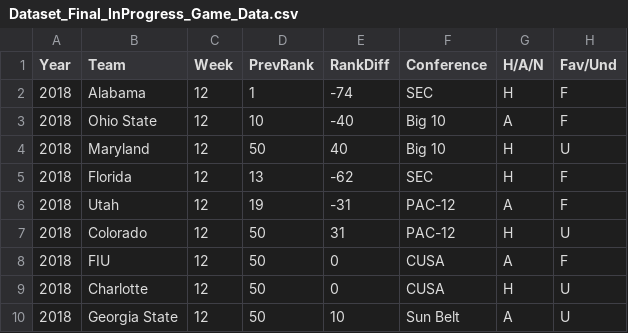
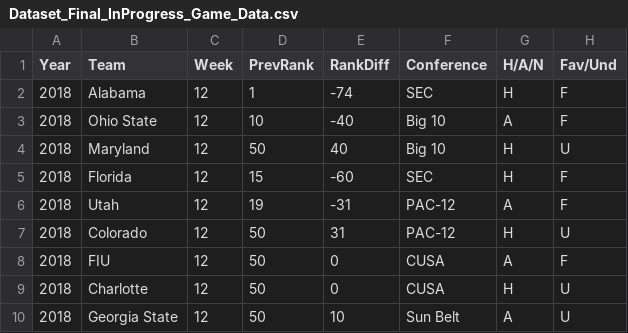
Before and after one commit to akashkumar2296/APTop25Prediction, a CSV file: model/Dataset_Final_InProgress_Game_Data.csv, drawn as a sheet; only a part is shown; the diff names each change by its address in the sheet, - before the commit and + after, or states it on an @@ line.

Commit message:
Update Dataset_Final_InProgress_Game_Data.csv

```diff
--- a/model/Dataset_Final_InProgress_Game_Data.csv
+++ b/model/Dataset_Final_InProgress_Game_Data.csv
-D5 (PrevRank): 13
+D5 (PrevRank): 15
-E5 (RankDiff): -62
+E5 (RankDiff): -60
```
